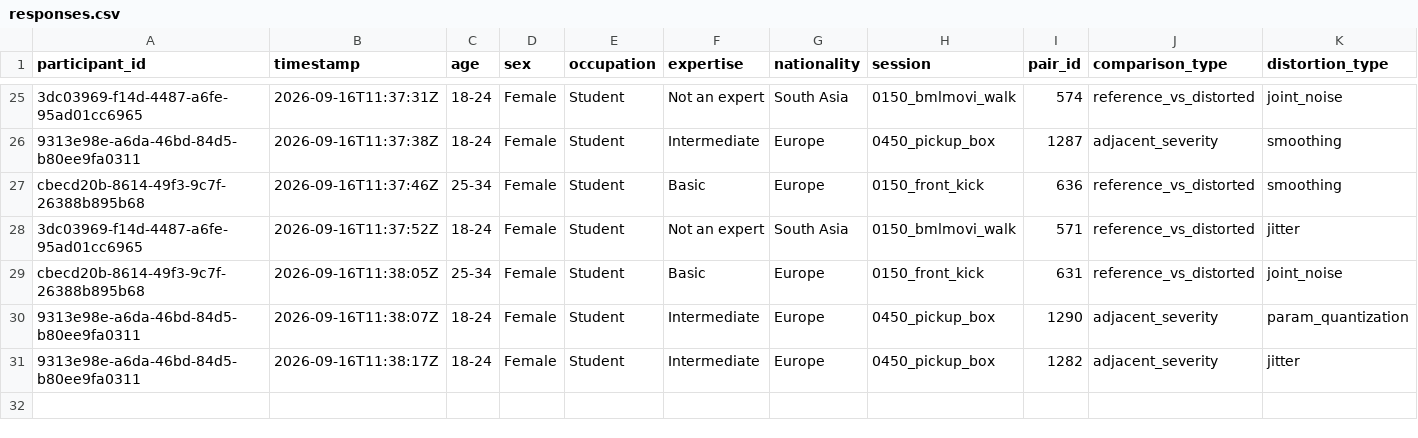
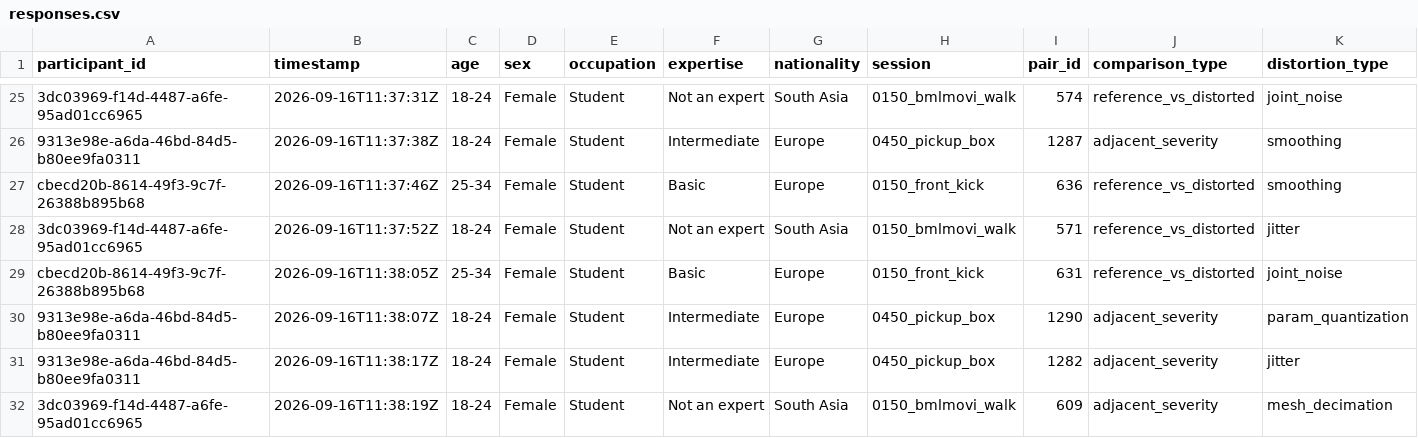
Before and after one commit to shakirul360/AvatarVerse, a CSV file: mos_app/data/responses.csv, drawn as a sheet; only a part is shown, gaps mark what is left out; rows hold the shown columns only; the diff names each change by its address in the sheet, - before the commit and + after, or states it on an @@ line.

Commit message:
Response: 3dc03969/609

```diff
--- a/mos_app/data/responses.csv
+++ b/mos_app/data/responses.csv
+row 32: 3dc03969-f14d-4487-a6fe-95ad01cc6965 | 2026-09-16T11:38:19Z | 18-24 | Female | Student | Not an expert | South Asia | 0150_bmlmovi_walk | 609 | adjacent_severity | mesh_decimation
```
